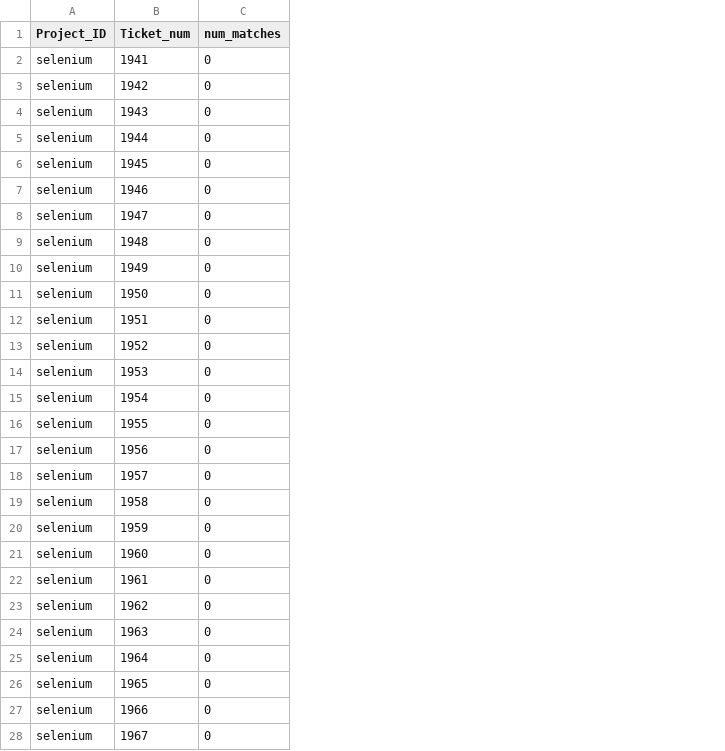
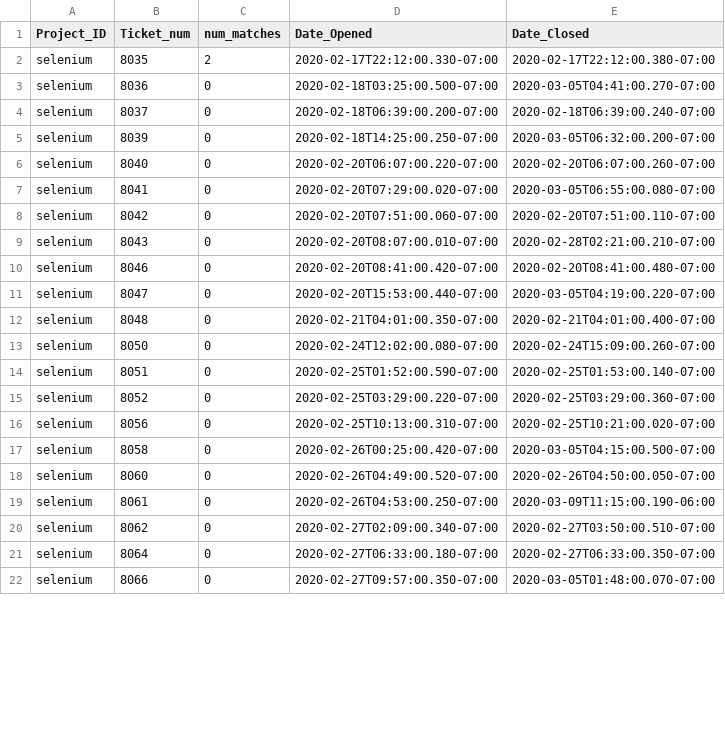
Before and after one commit to tdresearchgroup/ProjectMiner, a CSV file: zero_output.csv, drawn as a sheet; only a part is shown; removed rows and columns are numbered as before the commit, all else as after; the diff covers the shown part only; the diff names each change by its address in the sheet, - before the commit and + after, or states it on an @@ line.

```diff
--- a/zero_output.csv
+++ b/zero_output.csv
+column D (Date_Opened), rows 3-22: 2020-02-18T03:25:00.500-07:00 | 2020-02-18T06:39:00.200-07:00 | 2020-02-18T14:25:00.250-07:00 | 2020-02-20T06:07:00.220-07:00 | 2020-02-20T07:29:00.020-07:00 | 2020-02-20T07:51:00.060-07:00 | 2020-02-20T08:07:00.010-07:00 | 2020-02-20T08:41:00.420-07:00 | 2020-02-20T15:53:00.440-07:00 | 2020-02-21T04:01:00.350-07:00 | 2020-02-24T12:02:00.080-07:00 | 2020-02-25T01:52:00.590-07:00 | 2020-02-25T03:29:00.220-07:00 | 2020-02-25T10:13:00.310-07:00 | 2020-02-26T00:25:00.420-07:00 | 2020-02-26T04:49:00.520-07:00 | 2020-02-26T04:53:00.250-07:00 | 2020-02-27T02:09:00.340-07:00 | 2020-02-27T06:33:00.180-07:00 | 2020-02-27T09:57:00.350-07:00
+column E (Date_Closed), rows 3-22: 2020-03-05T04:41:00.270-07:00 | 2020-02-18T06:39:00.240-07:00 | 2020-03-05T06:32:00.200-07:00 | 2020-02-20T06:07:00.260-07:00 | 2020-03-05T06:55:00.080-07:00 | 2020-02-20T07:51:00.110-07:00 | 2020-02-28T02:21:00.210-07:00 | 2020-02-20T08:41:00.480-07:00 | 2020-03-05T04:19:00.220-07:00 | 2020-02-21T04:01:00.400-07:00 | 2020-02-24T15:09:00.260-07:00 | 2020-02-25T01:53:00.140-07:00 | 2020-02-25T03:29:00.360-07:00 | 2020-02-25T10:21:00.020-07:00 | 2020-03-05T04:15:00.500-07:00 | 2020-02-26T04:50:00.050-07:00 | 2020-03-09T11:15:00.190-06:00 | 2020-02-27T03:50:00.510-07:00 | 2020-02-27T06:33:00.350-07:00 | 2020-03-05T01:48:00.070-07:00
-row 2: selenium | 1941 | 0
-row 3: selenium | 1942 | 0
-row 4: selenium | 1943 | 0
-row 5: selenium | 1944 | 0
-row 6: selenium | 1945 | 0
-row 7: selenium | 1946 | 0
-row 8: selenium | 1947 | 0
+row 2: selenium | 8035 | 2 | 2020-02-17T22:12:00.330-07:00 | 2020-02-17T22:12:00.380-07:00
-B3 (Ticket_num): 1948
+B3 (Ticket_num): 8036
-B4 (Ticket_num): 1949
+B4 (Ticket_num): 8037
-B5 (Ticket_num): 1950
+B5 (Ticket_num): 8039
-B6 (Ticket_num): 1951
+B6 (Ticket_num): 8040
-B7 (Ticket_num): 1952
+B7 (Ticket_num): 8041
-B8 (Ticket_num): 1953
+B8 (Ticket_num): 8042
-B9 (Ticket_num): 1954
+B9 (Ticket_num): 8043
-B10 (Ticket_num): 1955
+B10 (Ticket_num): 8046
-B11 (Ticket_num): 1956
+B11 (Ticket_num): 8047
-B12 (Ticket_num): 1957
+B12 (Ticket_num): 8048
-B13 (Ticket_num): 1958
+B13 (Ticket_num): 8050
-B14 (Ticket_num): 1959
+B14 (Ticket_num): 8051
-B15 (Ticket_num): 1960
+B15 (Ticket_num): 8052
-B16 (Ticket_num): 1961
+B16 (Ticket_num): 8056
-B17 (Ticket_num): 1962
+B17 (Ticket_num): 8058
-B18 (Ticket_num): 1963
+B18 (Ticket_num): 8060
-B19 (Ticket_num): 1964
+B19 (Ticket_num): 8061
-B20 (Ticket_num): 1965
+B20 (Ticket_num): 8062
-B21 (Ticket_num): 1966
+B21 (Ticket_num): 8064
-B22 (Ticket_num): 1967
+B22 (Ticket_num): 8066
```
Also changed, not shown: 2 added rows, 19 removed rows and 13 edited cells elsewhere in this file, 20 other files.
